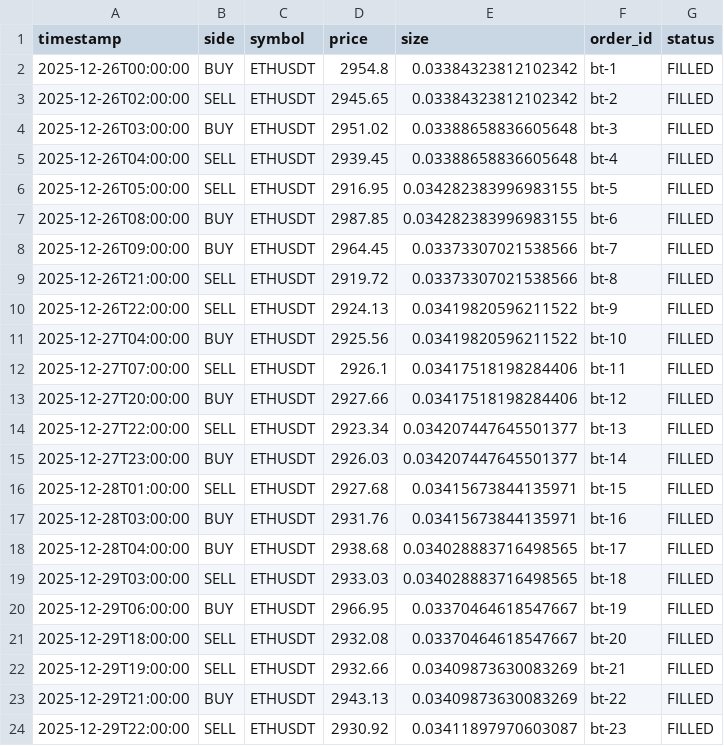
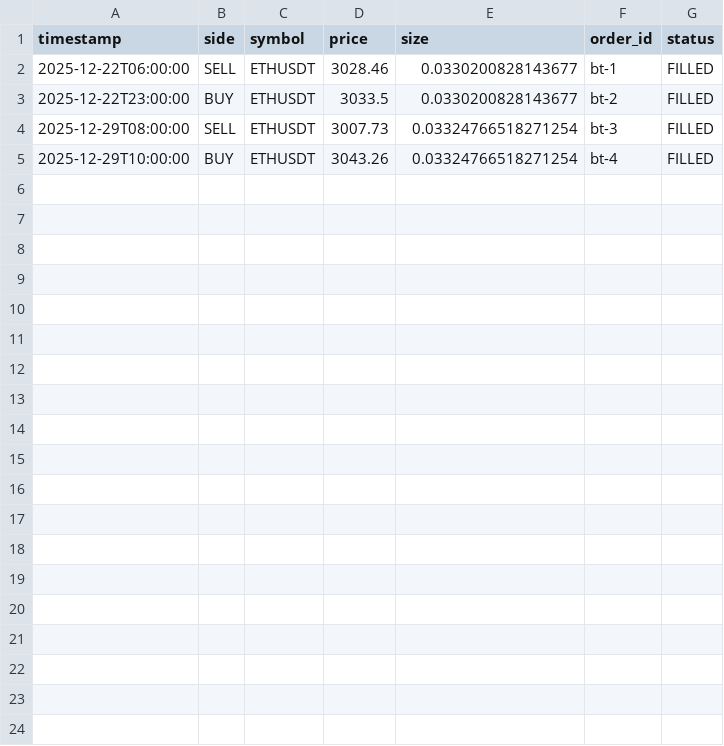
Before and after one commit to rushil-agarwal/Stratix-Trading-Engine, a CSV file: data/backtest_trades.csv, drawn as a sheet.

```diff
--- a/data/backtest_trades.csv
+++ b/data/backtest_trades.csv
@@ -1,24 +1,5 @@
 timestamp,side,symbol,price,size,order_id,status
-2025-12-26T00:00:00,BUY,ETHUSDT,2954.8,0.03384323812102342,bt-1,FILLED
-2025-12-26T02:00:00,SELL,ETHUSDT,2945.65,0.03384323812102342,bt-2,FILLED
-2025-12-26T03:00:00,BUY,ETHUSDT,2951.02,0.03388658836605648,bt-3,FILLED
-2025-12-26T04:00:00,SELL,ETHUSDT,2939.45,0.03388658836605648,bt-4,FILLED
-2025-12-26T05:00:00,SELL,ETHUSDT,2916.95,0.034282383996983155,bt-5,FILLED
-2025-12-26T08:00:00,BUY,ETHUSDT,2987.85,0.034282383996983155,bt-6,FILLED
-2025-12-26T09:00:00,BUY,ETHUSDT,2964.45,0.03373307021538566,bt-7,FILLED
-2025-12-26T21:00:00,SELL,ETHUSDT,2919.72,0.03373307021538566,bt-8,FILLED
-2025-12-26T22:00:00,SELL,ETHUSDT,2924.13,0.03419820596211522,bt-9,FILLED
-2025-12-27T04:00:00,BUY,ETHUSDT,2925.56,0.03419820596211522,bt-10,FILLED
-2025-12-27T07:00:00,SELL,ETHUSDT,2926.1,0.03417518198284406,bt-11,FILLED
-2025-12-27T20:00:00,BUY,ETHUSDT,2927.66,0.03417518198284406,bt-12,FILLED
-2025-12-27T22:00:00,SELL,ETHUSDT,2923.34,0.034207447645501377,bt-13,FILLED
-2025-12-27T23:00:00,BUY,ETHUSDT,2926.03,0.034207447645501377,bt-14,FILLED
-2025-12-28T01:00:00,SELL,ETHUSDT,2927.68,0.03415673844135971,bt-15,FILLED
-2025-12-28T03:00:00,BUY,ETHUSDT,2931.76,0.03415673844135971,bt-16,FILLED
-2025-12-28T04:00:00,BUY,ETHUSDT,2938.68,0.034028883716498565,bt-17,FILLED
-2025-12-29T03:00:00,SELL,ETHUSDT,2933.03,0.034028883716498565,bt-18,FILLED
-2025-12-29T06:00:00,BUY,ETHUSDT,2966.95,0.03370464618547667,bt-19,FILLED
-2025-12-29T18:00:00,SELL,ETHUSDT,2932.08,0.03370464618547667,bt-20,FILLED
-2025-12-29T19:00:00,SELL,ETHUSDT,2932.66,0.03409873630083269,bt-21,FILLED
-2025-12-29T21:00:00,BUY,ETHUSDT,2943.13,0.03409873630083269,bt-22,FILLED
-2025-12-29T22:00:00,SELL,ETHUSDT,2930.92,0.03411897970603087,bt-23,FILLED
+2025-12-22T06:00:00,SELL,ETHUSDT,3028.46,0.0330200828143677,bt-1,FILLED
+2025-12-22T23:00:00,BUY,ETHUSDT,3033.5,0.0330200828143677,bt-2,FILLED
+2025-12-29T08:00:00,SELL,ETHUSDT,3007.73,0.03324766518271254,bt-3,FILLED
+2025-12-29T10:00:00,BUY,ETHUSDT,3043.26,0.03324766518271254,bt-4,FILLED
```
Also changed, not shown: 4 other files.
